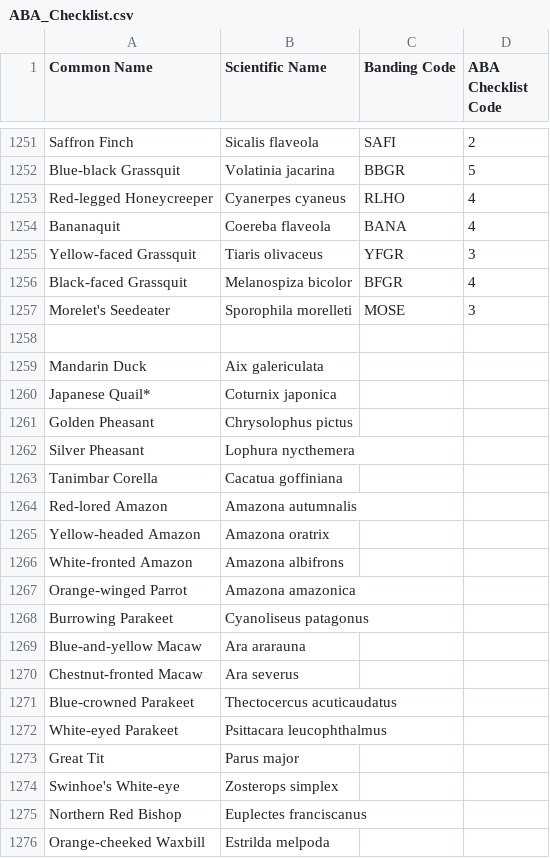
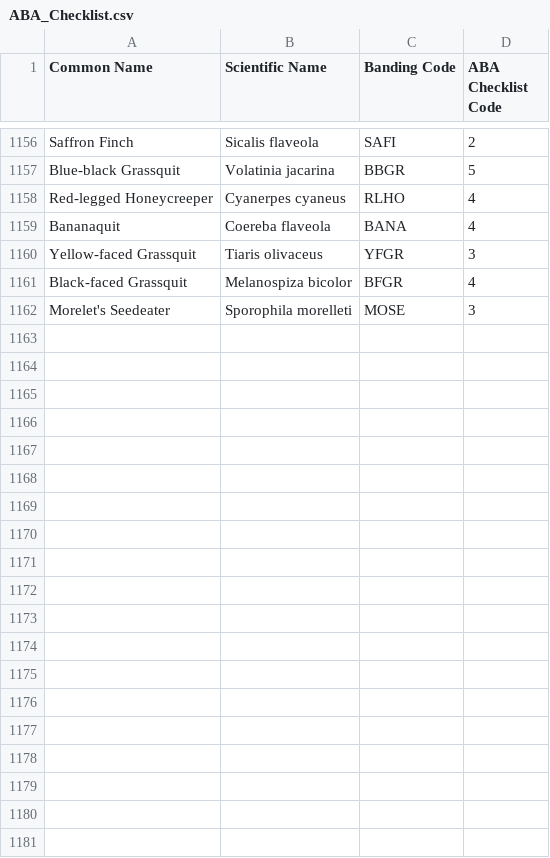
Before and after one commit to goodbirds-org/goodbirds-site, a CSV file: scripts/data/ABA_Checklist.csv, drawn as a sheet; only a part is shown, gaps mark what is left out; removed rows and columns are numbered as before the commit, all else as after; the diff covers the shown part only; the diff names each change by its address in the sheet, - before the commit and + after, or states it on an @@ line.

```diff
--- a/scripts/data/ABA_Checklist.csv
+++ b/scripts/data/ABA_Checklist.csv
-row 1258: (empty)
-row 1259: Mandarin Duck | Aix galericulata
-row 1260: Japanese Quail* | Coturnix japonica
-row 1261: Golden Pheasant | Chrysolophus pictus
-row 1262: Silver Pheasant | Lophura nycthemera
-row 1263: Tanimbar Corella | Cacatua goffiniana
-row 1264: Red-lored Amazon | Amazona autumnalis
-row 1265: Yellow-headed Amazon | Amazona oratrix
-row 1266: White-fronted Amazon | Amazona albifrons
-row 1267: Orange-winged Parrot | Amazona amazonica
-row 1268: Burrowing Parakeet | Cyanoliseus patagonus
-row 1269: Blue-and-yellow Macaw | Ara ararauna
-row 1270: Chestnut-fronted Macaw | Ara severus
-row 1271: Blue-crowned Parakeet | Thectocercus acuticaudatus
-row 1272: White-eyed Parakeet | Psittacara leucophthalmus
-row 1273: Great Tit | Parus major
-row 1274: Swinhoe's White-eye | Zosterops simplex
-row 1275: Northern Red Bishop | Euplectes franciscanus
-row 1276: Orange-cheeked Waxbill | Estrilda melpoda
```
Also changed, not shown: 3 added rows, 117 removed rows and 12 edited cells elsewhere in this file, 8 other files.
